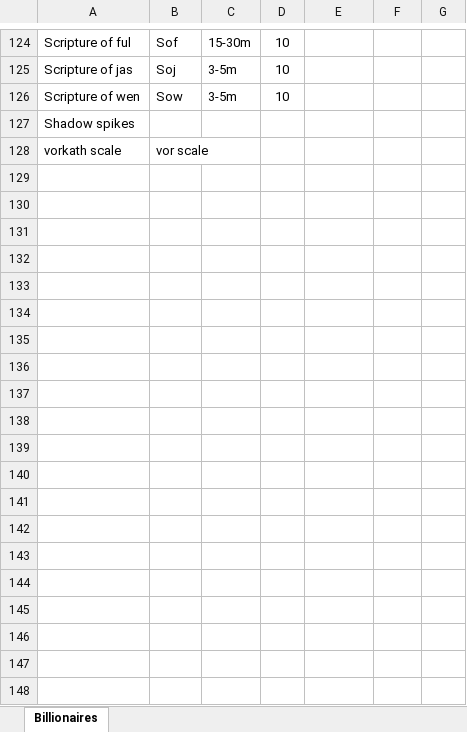
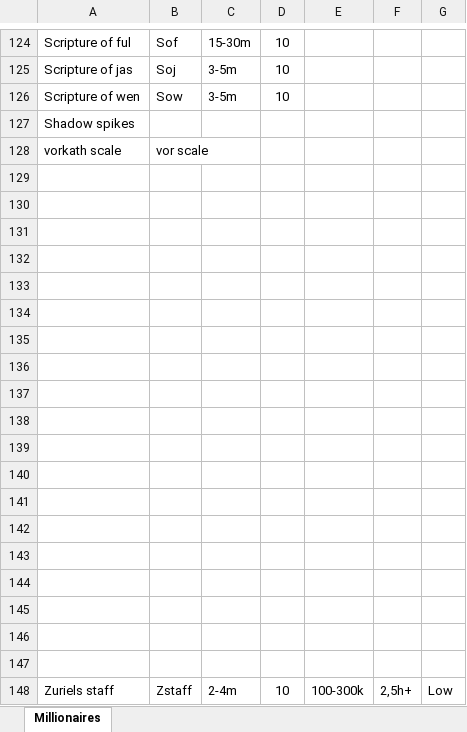
Before and after one commit to Estibanna/EDFWebsite, an Excel workbook: billionaires.xlsx, sheet Millionaires, drawn as a sheet; only a part is shown, gaps mark what is left out; values as stored, in another font and other column widths than the file's, no borders; the diff names each change by its address in the sheet, - before the commit and + after, or states it on an @@ line.

Commit message:
Add files via upload

```diff
--- a/billionaires.xlsx (sheet Millionaires)
+++ b/billionaires.xlsx (sheet Millionaires)
-sheet tab: Billionaires
+sheet tab: Millionaires
+row 129: (empty)
+row 130: (empty)
+row 131: (empty)
+row 132: (empty)
+row 133: (empty)
+row 134: (empty)
+row 135: (empty)
+row 136: (empty)
+row 137: (empty)
+row 138: (empty)
+row 139: (empty)
+row 140: (empty)
+row 141: (empty)
+row 142: (empty)
+row 143: (empty)
+row 144: (empty)
+row 145: (empty)
+row 146: (empty)
+row 147: (empty)
+row 148: Zuriels staff | Zstaff | 2-4m | 10 | 100-300k | 2,5h+ | Low
```
